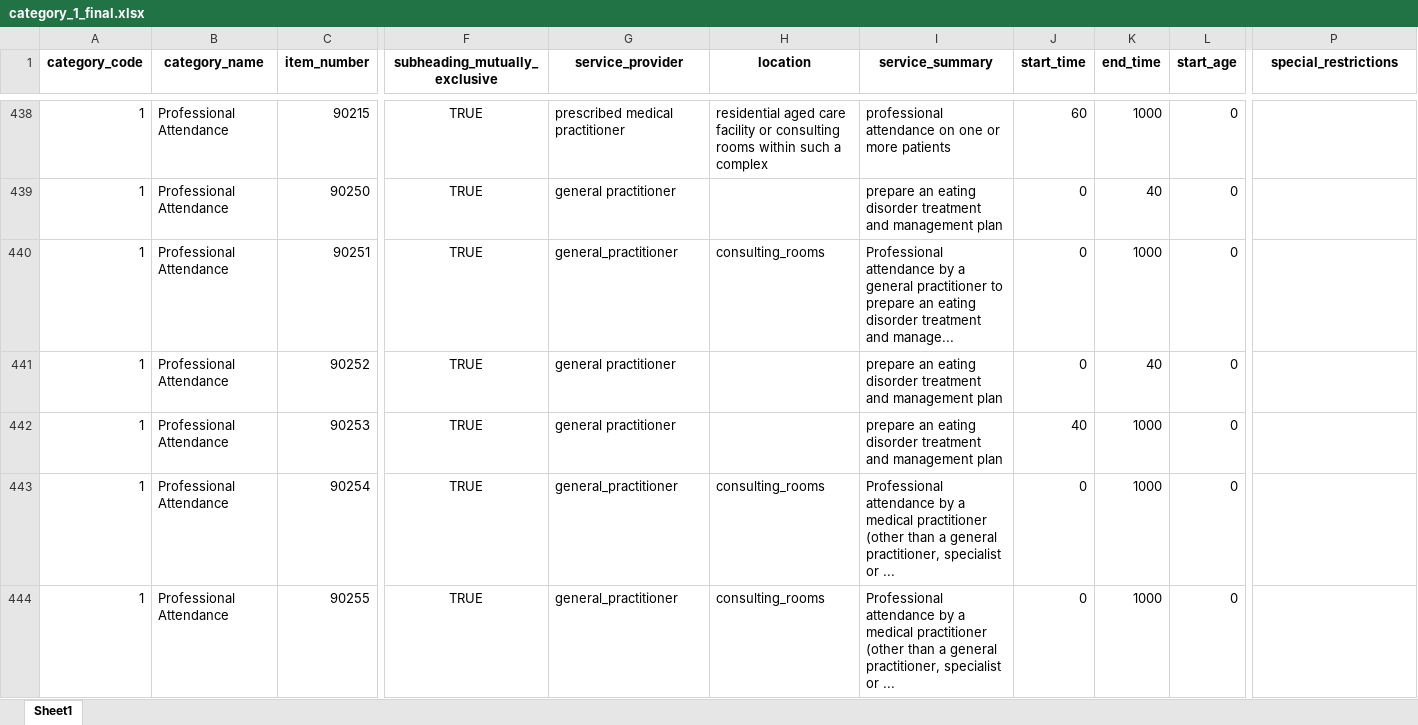
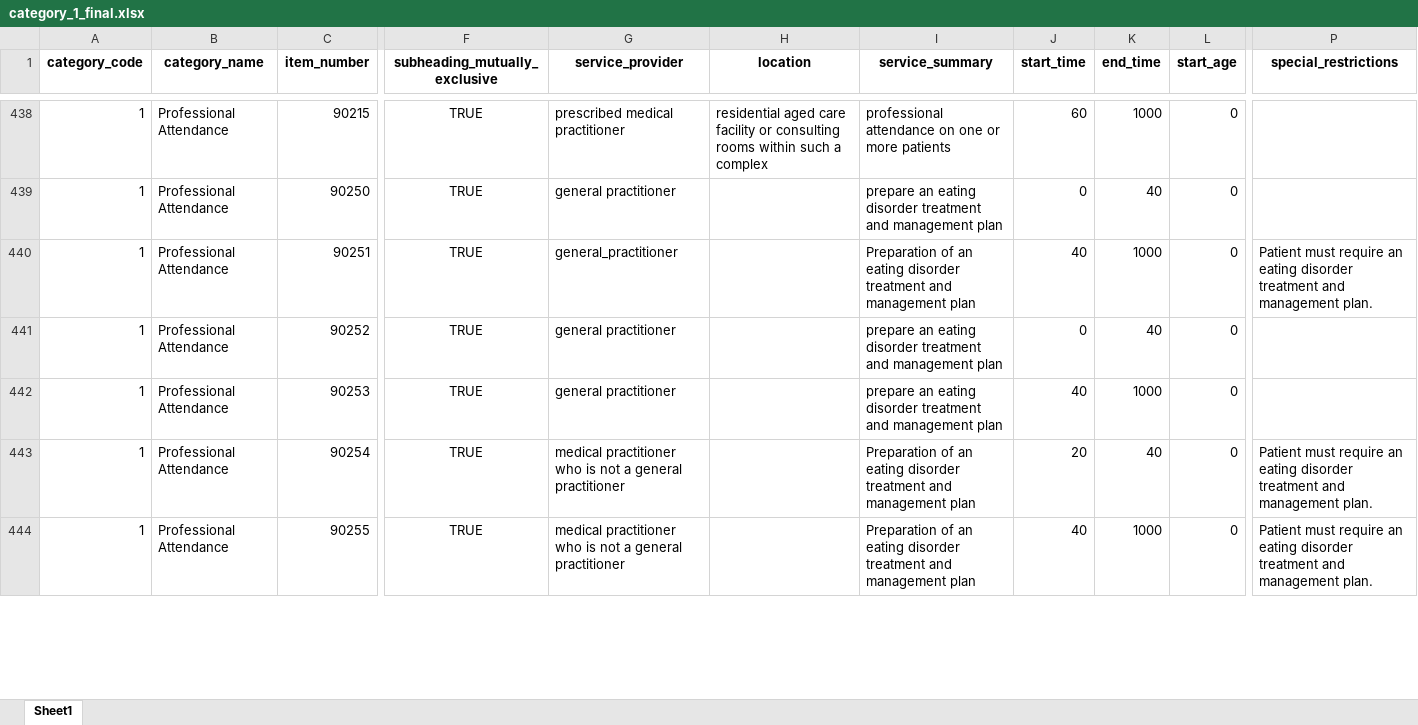
Before and after one commit to AutoMBS/Backend, an Excel workbook: data/category_1_final.xlsx, sheet Sheet1, drawn as a sheet; only a part is shown, gaps mark what is left out; values as stored, in another font and other column widths than the file's, no borders; the diff covers the shown part only; the diff names each change by its address in the sheet, - before the commit and + after, or states it on an @@ line.

```diff
--- a/data/category_1_final.xlsx (sheet Sheet1)
+++ b/data/category_1_final.xlsx (sheet Sheet1)
-H440 (location): consulting_rooms
+H440 (location): (empty)
-I440 (service_summary): Professional attendance by a general practitioner to prepare an eating disorder treatment and manage...
+I440 (service_summary): Preparation of an eating disorder treatment and management plan
-J440 (start_time): 0
+J440 (start_time): 40
-P440 (special_restrictions): (empty)
+P440 (special_restrictions): Patient must require an eating disorder treatment and management plan.
-G443:G444 (service_provider): general_practitioner
+G443:G444 (service_provider): medical practitioner who is not a general practitioner
-H443:H444 (location): consulting_rooms
+H443:H444 (location): (empty)
-I443:I444 (service_summary): Professional attendance by a medical practitioner (other than a general practitioner, specialist or ...
+I443:I444 (service_summary): Preparation of an eating disorder treatment and management plan
-J443 (start_time): 0
+J443 (start_time): 20
-K443 (end_time): 1000
+K443 (end_time): 40
-P443:P444 (special_restrictions): (empty)
+P443:P444 (special_restrictions): Patient must require an eating disorder treatment and management plan.
-J444 (start_time): 0
+J444 (start_time): 40
```
Also changed, not shown: 84 edited cells elsewhere in this sheet, data/category_3_final.xlsx, 6 other files.
